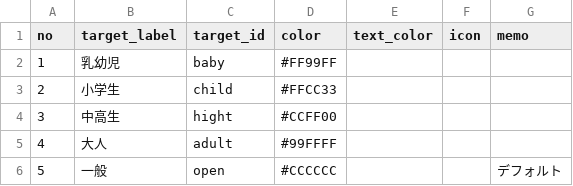
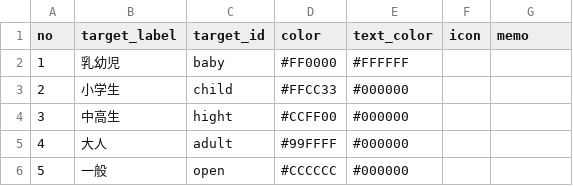
Before and after one commit to codeforkanazawa-org/notalone, a CSV file: localhost/target.csv, drawn as a sheet.

```diff
--- a/localhost/target.csv
+++ b/localhost/target.csv
@@ -1,6 +1,6 @@
 no,target_label,target_id,color,text_color,icon,memo
-1,乳幼児,baby,#FF99FF,,,
-2,小学生,child,#FFCC33,,,
-3,中高生,hight,#CCFF00,,,
-4,大人,adult,#99FFFF,,,
-5,一般,open,#CCCCCC,,,デフォルト
+1,乳幼児,baby,#FF0000,#FFFFFF,,
+2,小学生,child,#FFCC33,#000000,,
+3,中高生,hight,#CCFF00,#000000,,
+4,大人,adult,#99FFFF,#000000,,
+5,一般,open,#CCCCCC,#000000,,
```
Also changed, not shown: inquiry/inquiry.csv, uploads/mapinfo/consultation.csv, 41 other files.
